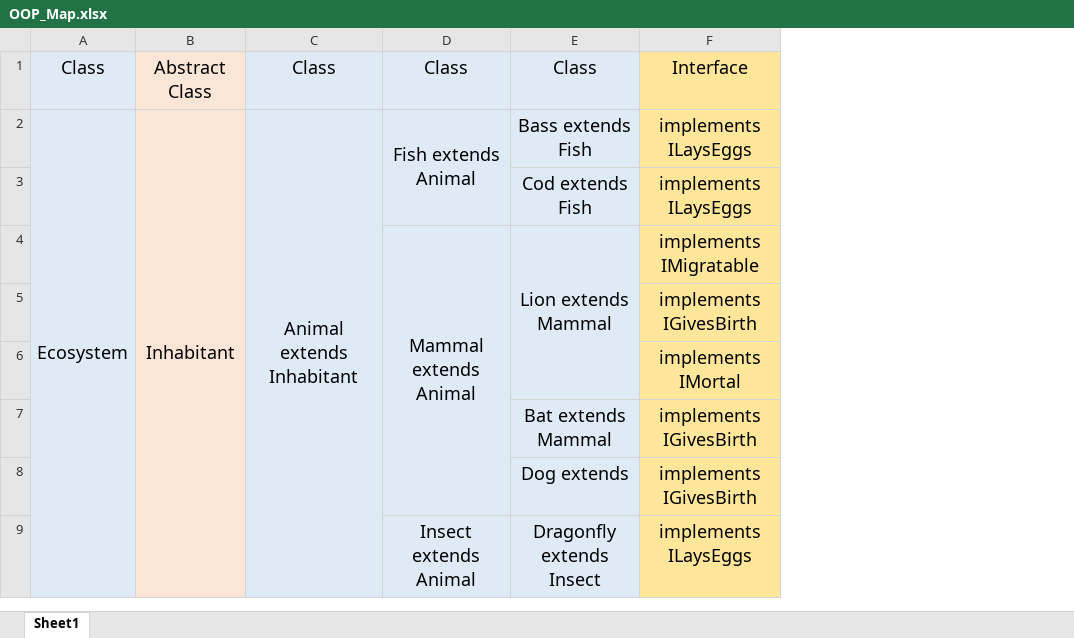
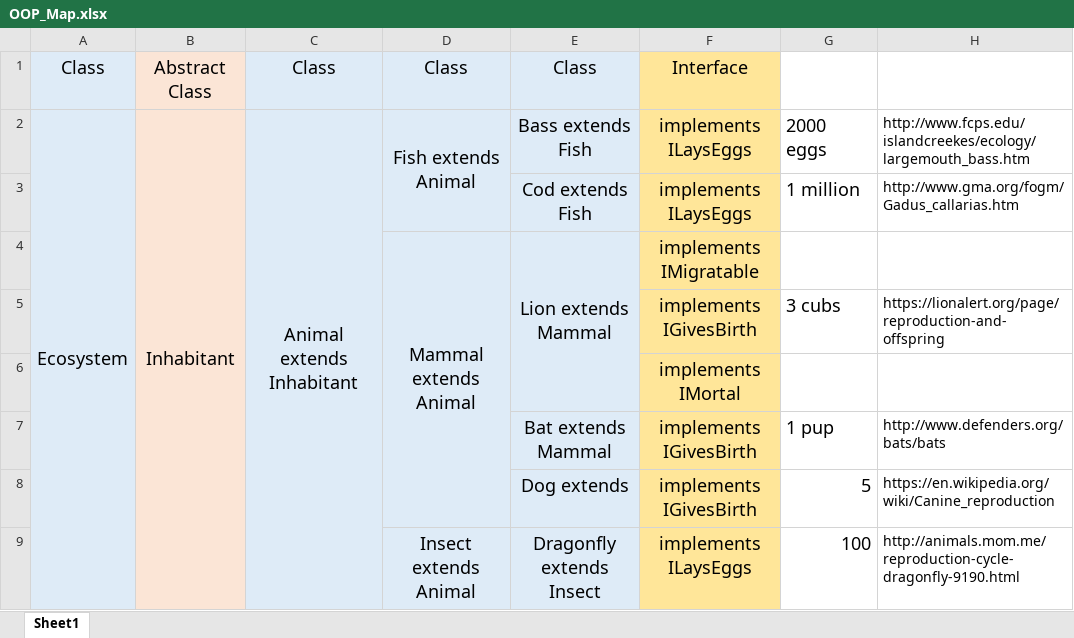
Before and after one commit to SMU-MSDS-F2015/DataViz-402, an Excel workbook: Team_Shuhart_Smith/Shuhart_Smith_Ecosystem_OOP/OOP_Map.xlsx, sheet Sheet1, drawn as a sheet; only a part is shown; values as stored, in another font and other column widths than the file's, no borders; the diff names each change by its address in the sheet, - before the commit and + after, or states it on an @@ line.

Commit message:
add offspringSize under each declared animal

```diff
--- a/Team_Shuhart_Smith/Shuhart_Smith_Ecosystem_OOP/OOP_Map.xlsx (sheet Sheet1)
+++ b/Team_Shuhart_Smith/Shuhart_Smith_Ecosystem_OOP/OOP_Map.xlsx (sheet Sheet1)
+column G, rows 2-9: 2000 eggs | 1 million |  | 3 cubs |  | 1 pup | 5 | 100
+column H, rows 2-9: http://www.fcps.edu/islandcreekes/ecology/largemouth_bass.htm | http://www.gma.org/fogm/Gadus_callarias.htm |  | https://lionalert.org/page/reproduction-and-offspring |  | http://www.defenders.org/bats/bats | https://en.wikipedia.org/wiki/Canine_reproduction | http://animals.mom.me/reproduction-cycle-dragonfly-9190.html
```
Also changed, not shown: 5 other files.
